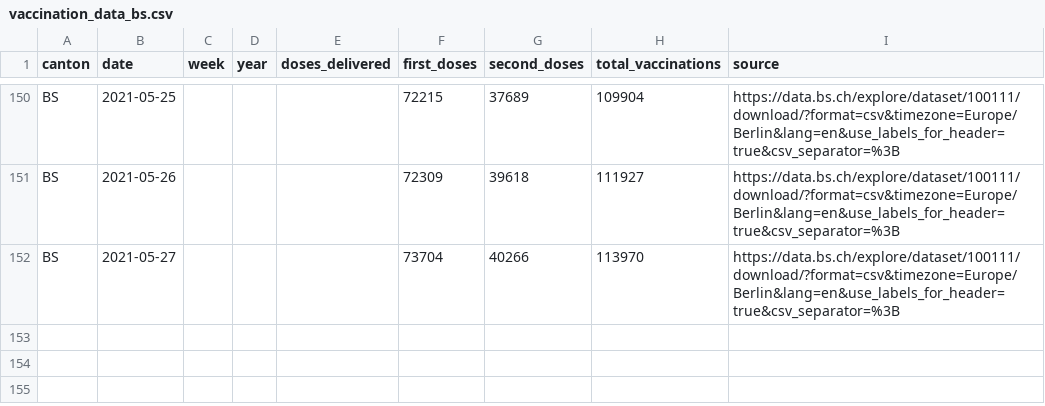
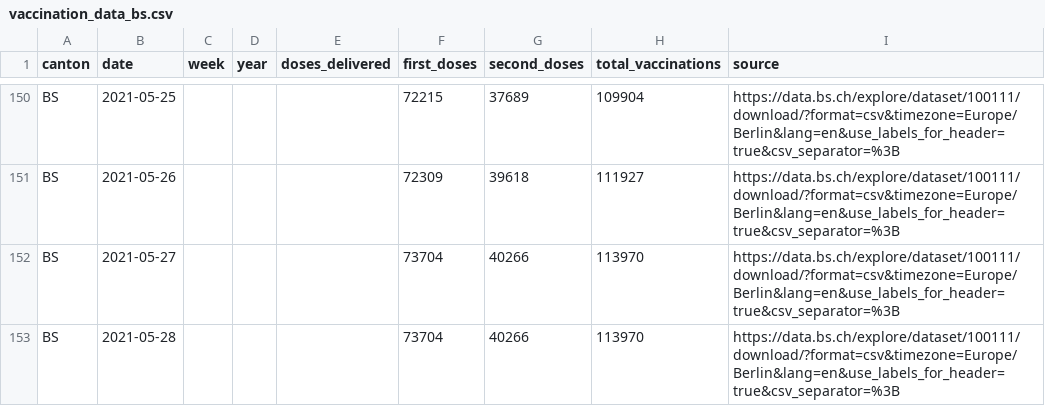
Before and after one commit to maekke/vaccination_data, a CSV file: vaccination_data_bs.csv, drawn as a sheet; only a part is shown, gaps mark what is left out; the diff names each change by its address in the sheet, - before the commit and + after, or states it on an @@ line.

Commit message:
Automatic update of vaccination data

```diff
--- a/vaccination_data_bs.csv
+++ b/vaccination_data_bs.csv
+row 153: BS | 2021-05-28 |  |  |  | 73704 | 40266 | 113970 | https://data.bs.ch/explore/dataset/100111/download/?format=csv&timezone=Europe/Berlin&lang=en&use_labels_for_header=true&csv_separator=%3B
```
Also changed, not shown: vaccination_data_total.csv.
